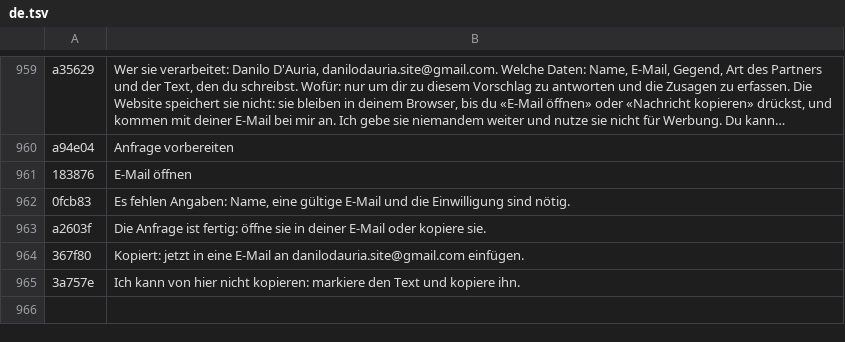
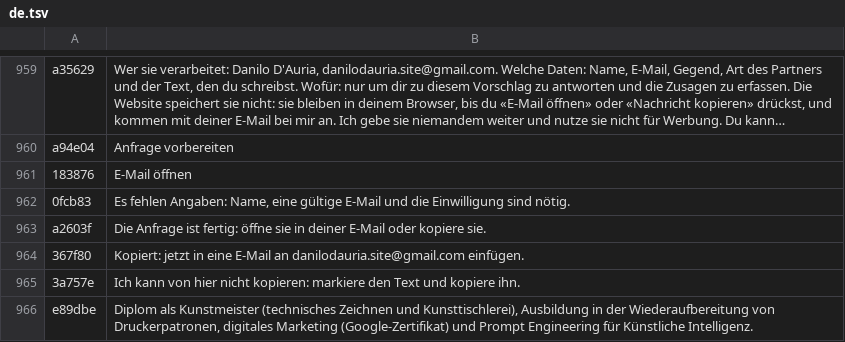
Before and after one commit to danilodauria/danilodauria.github.io, a TSV file: i18n/fonti/de.tsv, drawn as a sheet; only a part is shown, gaps mark what is left out; long unchanged cells end in ….

```diff
--- a/i18n/fonti/de.tsv
+++ b/i18n/fonti/de.tsv
@@ -965 +965,2 @@ a2603f	Die Anfrage ist fertig: öffne sie in deiner E-Mail oder kopiere sie.
 3a757e	Ich kann von hier nicht kopieren: markiere den Text und kopiere ihn.
+e89dbe	Diplom als Kunstmeister (technisches Zeichnen und Kunsttischlerei), Ausbildung in der Wiederaufbereitung von Druckerpatronen, digitales Marketing (Google-Zertifikat) und Prompt Engineering für Künstliche Intelligenz.
```
Also changed, not shown: i18n/fonti/en.tsv, i18n/fonti/es.tsv, 9 other files.
